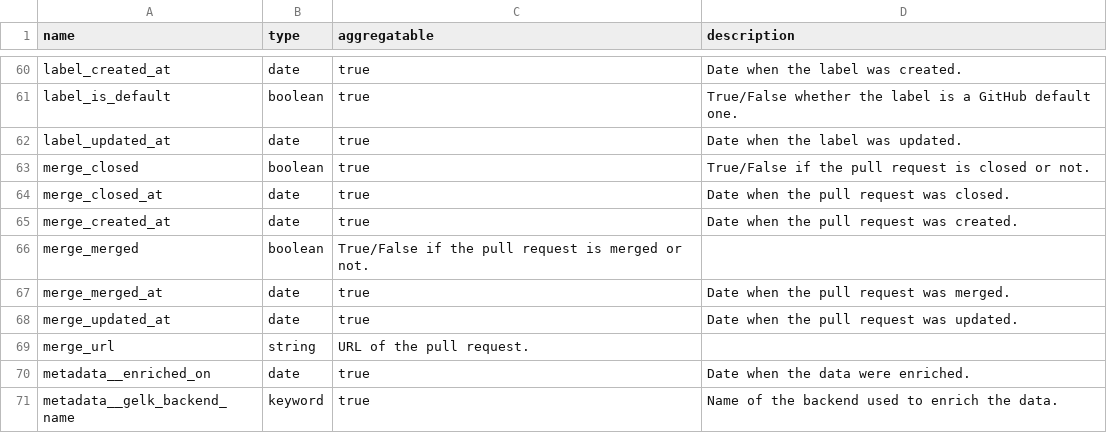
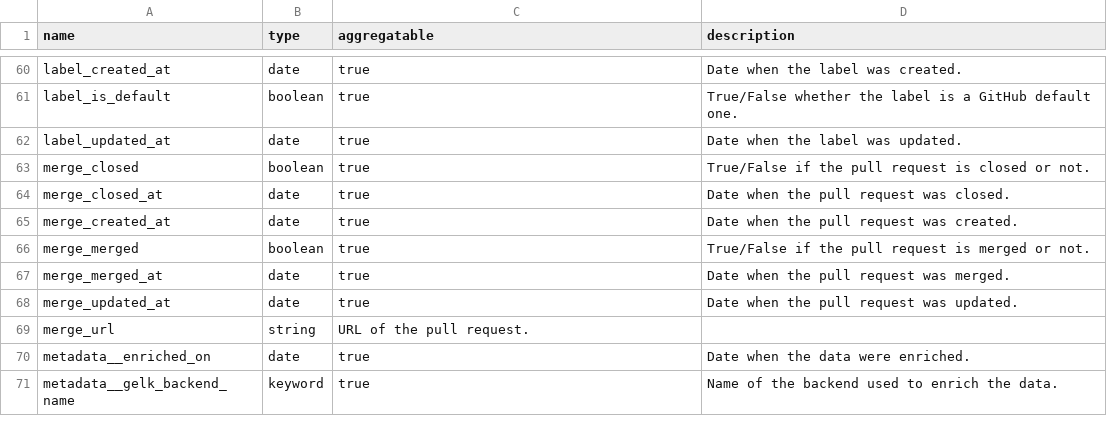
Before and after one commit to chaoss/grimoirelab-elk, a CSV file: schema/github_events.csv, drawn as a sheet; only a part is shown, gaps mark what is left out.

Commit message:
Update github_events.csv
Signed-off-by: Rohan Reddy <rohan.ch.reddy@gmail.com>

```diff
--- a/schema/github_events.csv
+++ b/schema/github_events.csv
@@ -65,3 +65,3 @@ merge_closed_at,date,true,"Date when the pull request was closed."
 merge_created_at,date,true,"Date when the pull request was created."
-merge_merged,boolean,"True/False if the pull request is merged or not."
+merge_merged,boolean,true,"True/False if the pull request is merged or not."
 merge_merged_at,date,true,"Date when the pull request was merged."
```
